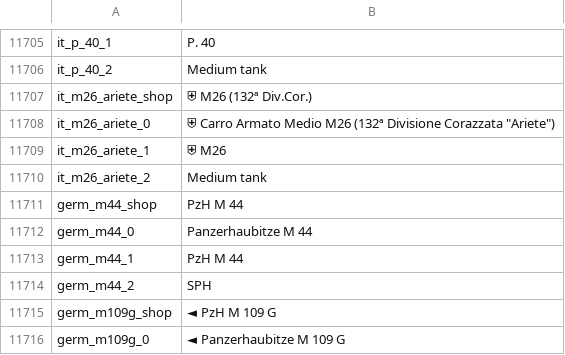
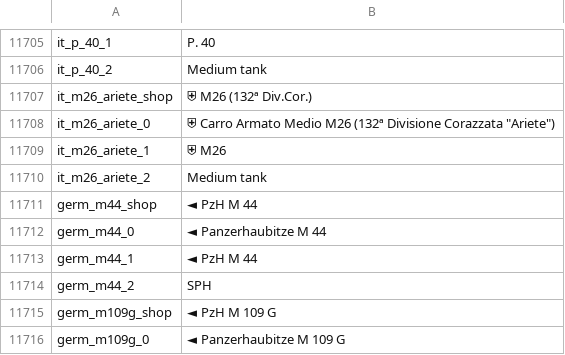
Before and after one commit to Addysaurus/lang_modding, a CSV file: WTHLM_units.csv, drawn as a sheet; only a part is shown, gaps mark what is left out.

```diff
--- a/WTHLM_units.csv
+++ b/WTHLM_units.csv
@@ -11710,5 +11710,5 @@ it_m26_ariete_1;⛨ M26
 it_m26_ariete_2;Medium tank
-germ_m44_shop;PzH M 44
-germ_m44_0;Panzerhaubitze M 44
-germ_m44_1;PzH M 44
+germ_m44_shop;◄ PzH M 44
+germ_m44_0;◄ Panzerhaubitze M 44
+germ_m44_1;◄ PzH M 44
 germ_m44_2;SPH
```
Also changed, not shown: WTHLM_version.csv.
